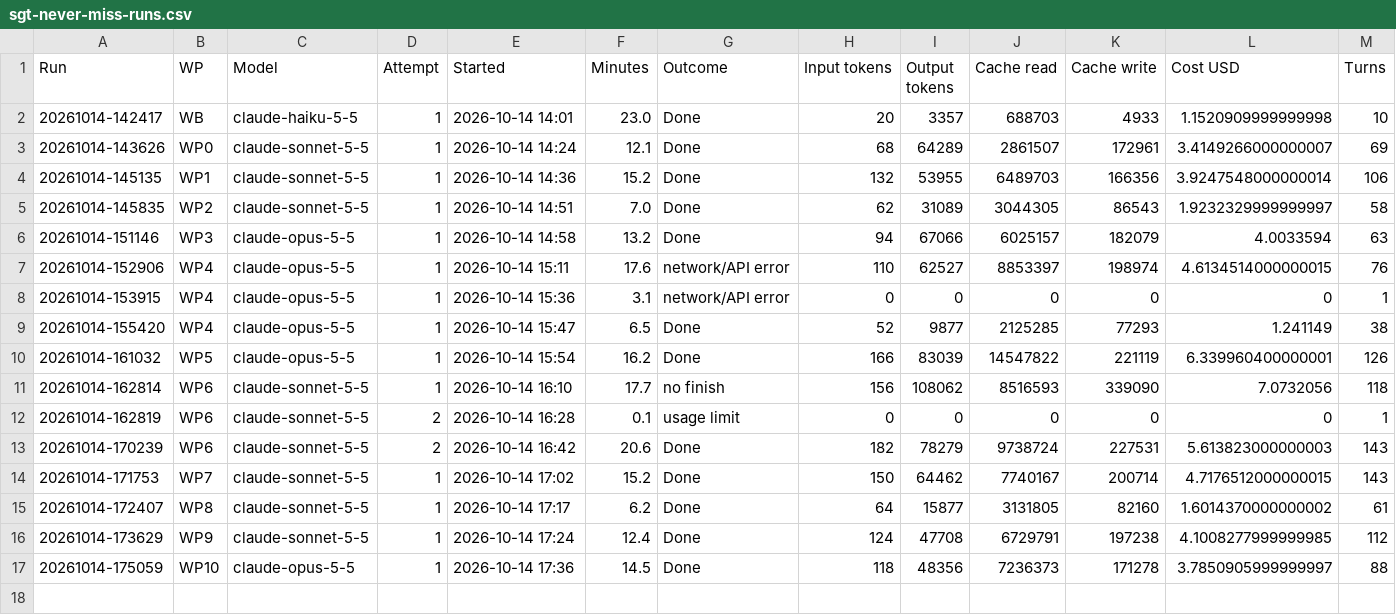
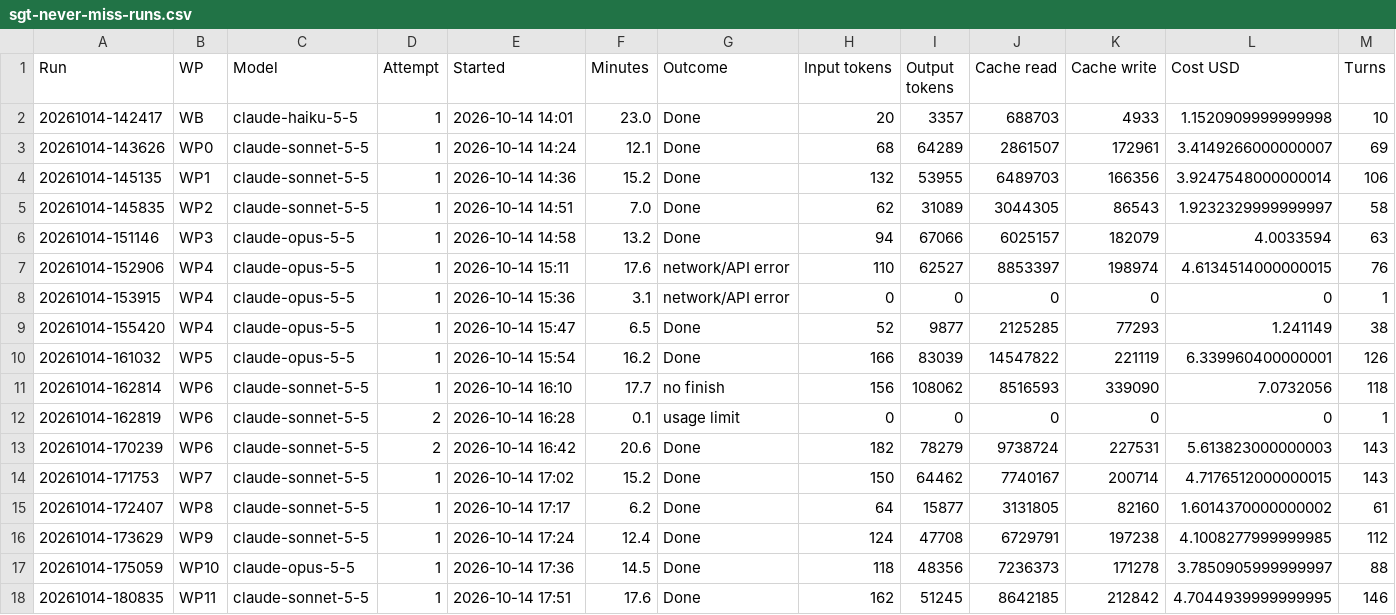
Before and after one commit to NexCardel/Project_Sera, a CSV file: docs/sgt_never_miss/sgt-never-miss-runs.csv, drawn as a sheet; only a part is shown; rows hold the shown columns only; the diff names each change by its address in the sheet, - before the commit and + after, or states it on an @@ line.

```diff
--- a/docs/sgt_never_miss/sgt-never-miss-runs.csv
+++ b/docs/sgt_never_miss/sgt-never-miss-runs.csv
+row 18: 20261014-180835 | WP11 | claude-sonnet-5-5 | 1 | 2026-10-14 17:51 | 17.6 | Done | 162 | 51245 | 8642185 | 212842 | 4.7044939999999995 | 146
```
Also changed, not shown: docs/sgt_never_miss/sgt-never-miss-checks.csv, docs/sgt_never_miss/sgt-never-miss-decisions.csv, 2 other files.
